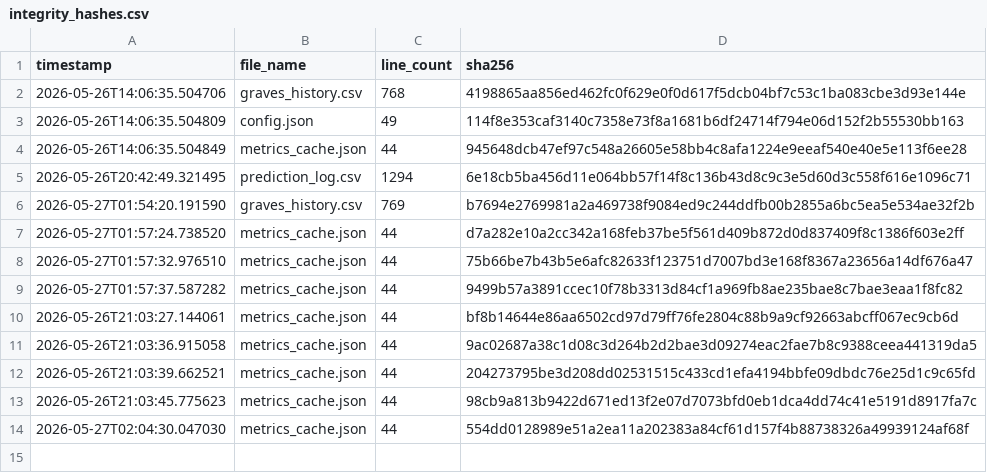
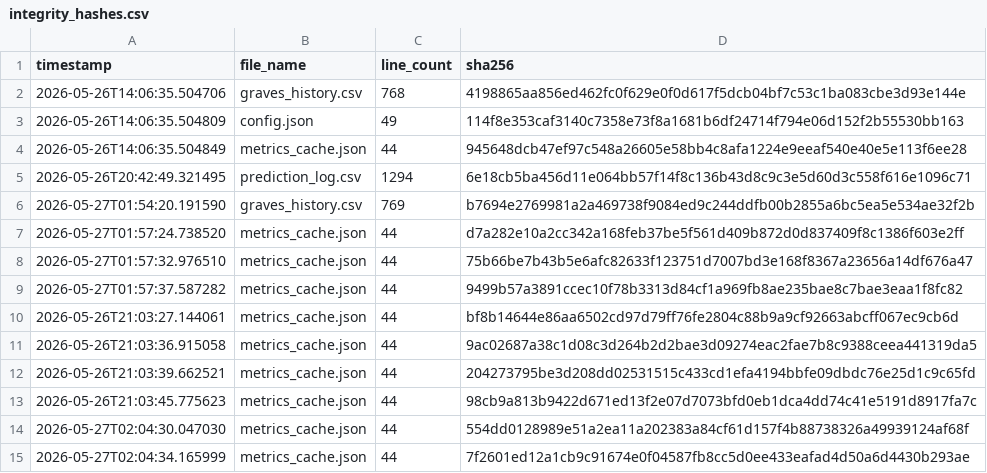
Before and after one commit to armaanmoosani/rbob-fuel-tracker, a CSV file: data/integrity_hashes.csv, drawn as a sheet; the diff names each change by its address in the sheet, - before the commit and + after, or states it on an @@ line.

```diff
--- a/data/integrity_hashes.csv
+++ b/data/integrity_hashes.csv
+row 15: 2026-05-27T02:04:34.165999 | metrics_cache.json | 44 | 7f2601ed12a1cb9c91674e0f04587fb8cc5d0ee433eafad4d50a6d4430b293ae
```
Also changed, not shown: 1 other file.
